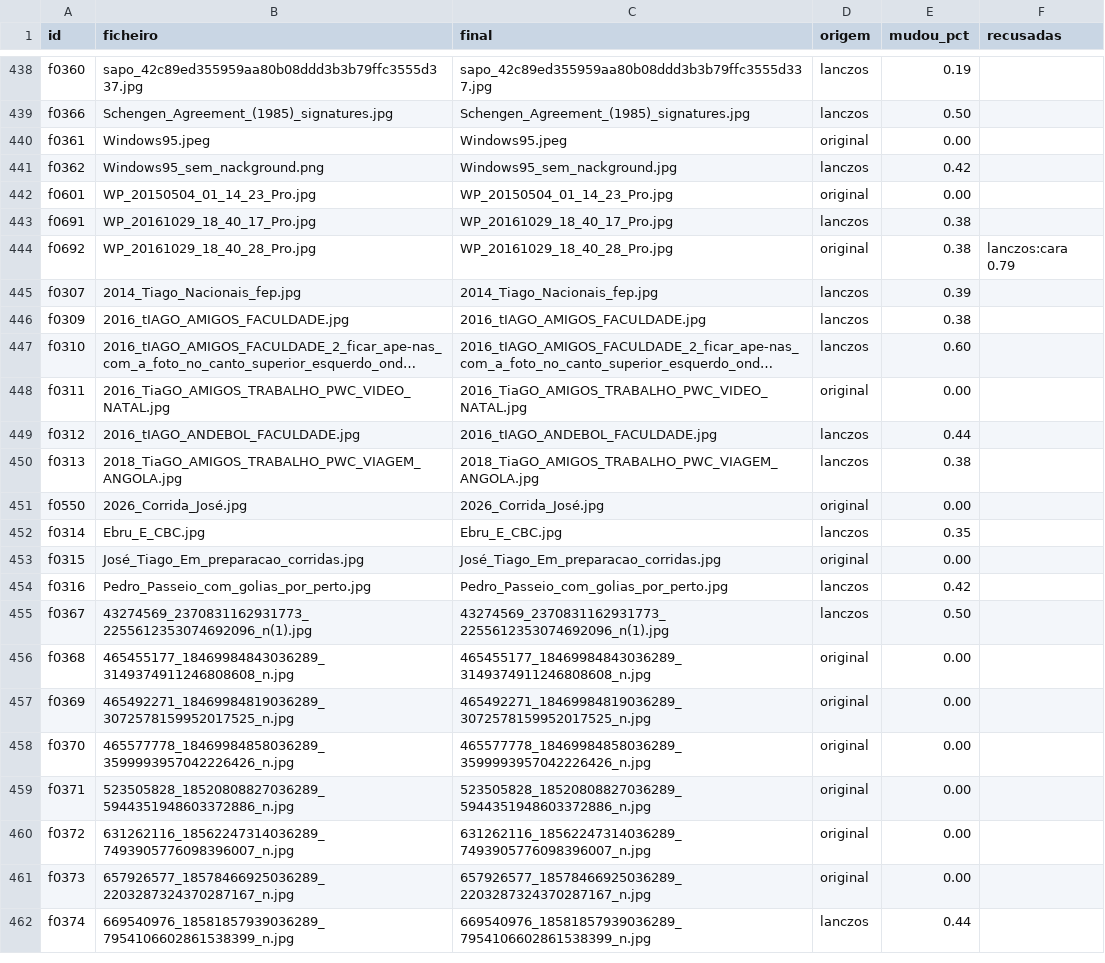
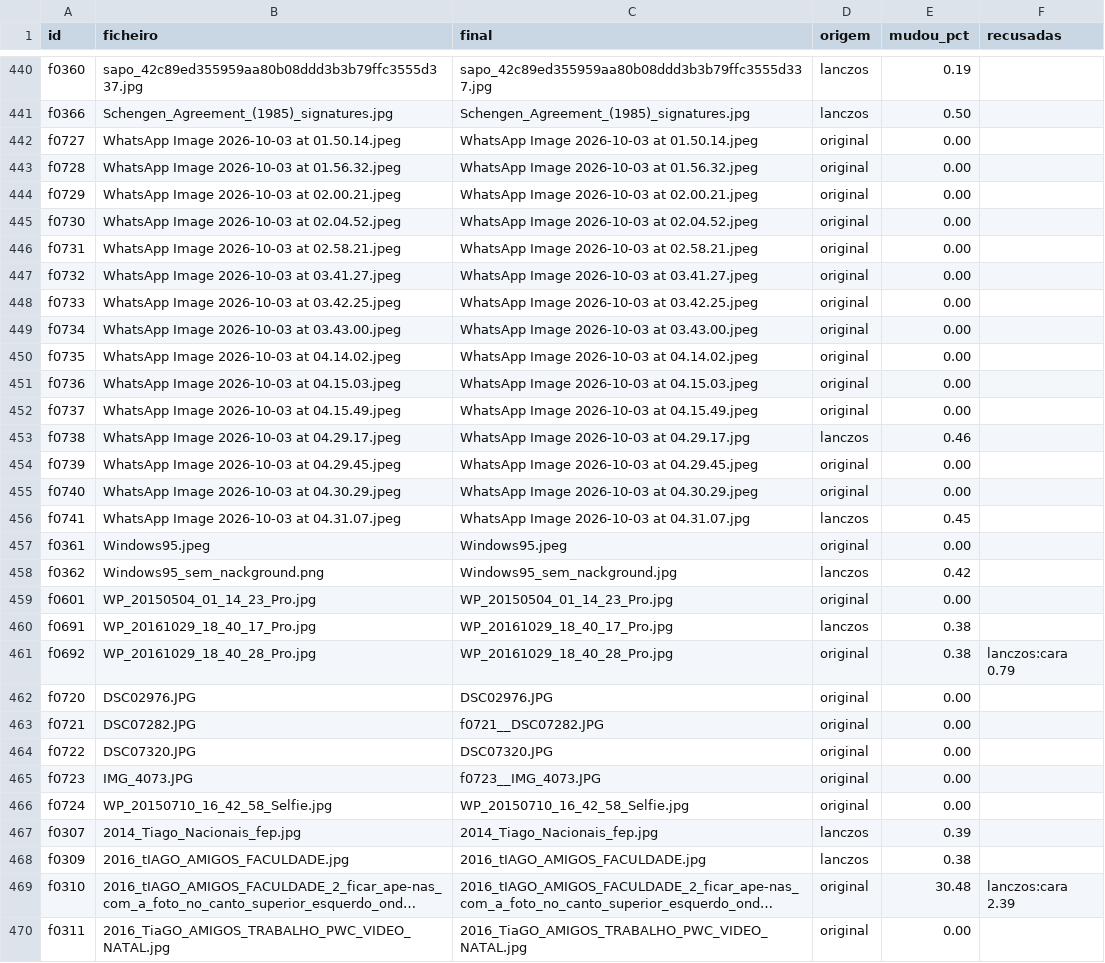
Before and after one commit to tpaiva003/casamento-video, a CSV file: data/finais.csv, drawn as a sheet; only a part is shown, gaps mark what is left out; the shorter side is filled out with more unchanged rows; long unchanged cells end in …; addresses are those after the commit; the diff covers the shown part only; the diff names each change by its address in the sheet, - before the commit and + after, or states it on an @@ line.

```diff
--- a/data/finais.csv
+++ b/data/finais.csv
+row 442: f0727 | WhatsApp Image 2026-10-03 at 01.50.14.jpeg | WhatsApp Image 2026-10-03 at 01.50.14.jpeg | original | 0.00
+row 443: f0728 | WhatsApp Image 2026-10-03 at 01.56.32.jpeg | WhatsApp Image 2026-10-03 at 01.56.32.jpeg | original | 0.00
+row 444: f0729 | WhatsApp Image 2026-10-03 at 02.00.21.jpeg | WhatsApp Image 2026-10-03 at 02.00.21.jpeg | original | 0.00
+row 445: f0730 | WhatsApp Image 2026-10-03 at 02.04.52.jpeg | WhatsApp Image 2026-10-03 at 02.04.52.jpeg | original | 0.00
+row 446: f0731 | WhatsApp Image 2026-10-03 at 02.58.21.jpeg | WhatsApp Image 2026-10-03 at 02.58.21.jpeg | original | 0.00
+row 447: f0732 | WhatsApp Image 2026-10-03 at 03.41.27.jpeg | WhatsApp Image 2026-10-03 at 03.41.27.jpeg | original | 0.00
+row 448: f0733 | WhatsApp Image 2026-10-03 at 03.42.25.jpeg | WhatsApp Image 2026-10-03 at 03.42.25.jpeg | original | 0.00
+row 449: f0734 | WhatsApp Image 2026-10-03 at 03.43.00.jpeg | WhatsApp Image 2026-10-03 at 03.43.00.jpeg | original | 0.00
+row 450: f0735 | WhatsApp Image 2026-10-03 at 04.14.02.jpeg | WhatsApp Image 2026-10-03 at 04.14.02.jpeg | original | 0.00
+row 451: f0736 | WhatsApp Image 2026-10-03 at 04.15.03.jpeg | WhatsApp Image 2026-10-03 at 04.15.03.jpeg | original | 0.00
+row 452: f0737 | WhatsApp Image 2026-10-03 at 04.15.49.jpeg | WhatsApp Image 2026-10-03 at 04.15.49.jpeg | original | 0.00
+row 453: f0738 | WhatsApp Image 2026-10-03 at 04.29.17.jpeg | WhatsApp Image 2026-10-03 at 04.29.17.jpg | lanczos | 0.46
+row 454: f0739 | WhatsApp Image 2026-10-03 at 04.29.45.jpeg | WhatsApp Image 2026-10-03 at 04.29.45.jpeg | original | 0.00
+row 455: f0740 | WhatsApp Image 2026-10-03 at 04.30.29.jpeg | WhatsApp Image 2026-10-03 at 04.30.29.jpeg | original | 0.00
+row 456: f0741 | WhatsApp Image 2026-10-03 at 04.31.07.jpeg | WhatsApp Image 2026-10-03 at 04.31.07.jpg | lanczos | 0.45
+row 462: f0720 | DSC02976.JPG | DSC02976.JPG | original | 0.00
+row 463: f0721 | DSC07282.JPG | f0721__DSC07282.JPG | original | 0.00
+row 464: f0722 | DSC07320.JPG | DSC07320.JPG | original | 0.00
+row 465: f0723 | IMG_4073.JPG | f0723__IMG_4073.JPG | original | 0.00
+row 466: f0724 | WP_20150710_16_42_58_Selfie.jpg | WP_20150710_16_42_58_Selfie.jpg | original | 0.00
-D469 (origem): lanczos
+D469 (origem): original
-E469 (mudou_pct): 0.60
+E469 (mudou_pct): 30.48
-F469 (recusadas): (empty)
+F469 (recusadas): lanczos:cara 2.39
```
Also changed, not shown: 2 added rows and 2 edited cells elsewhere in this file, data/renders.csv, 51 other files.
